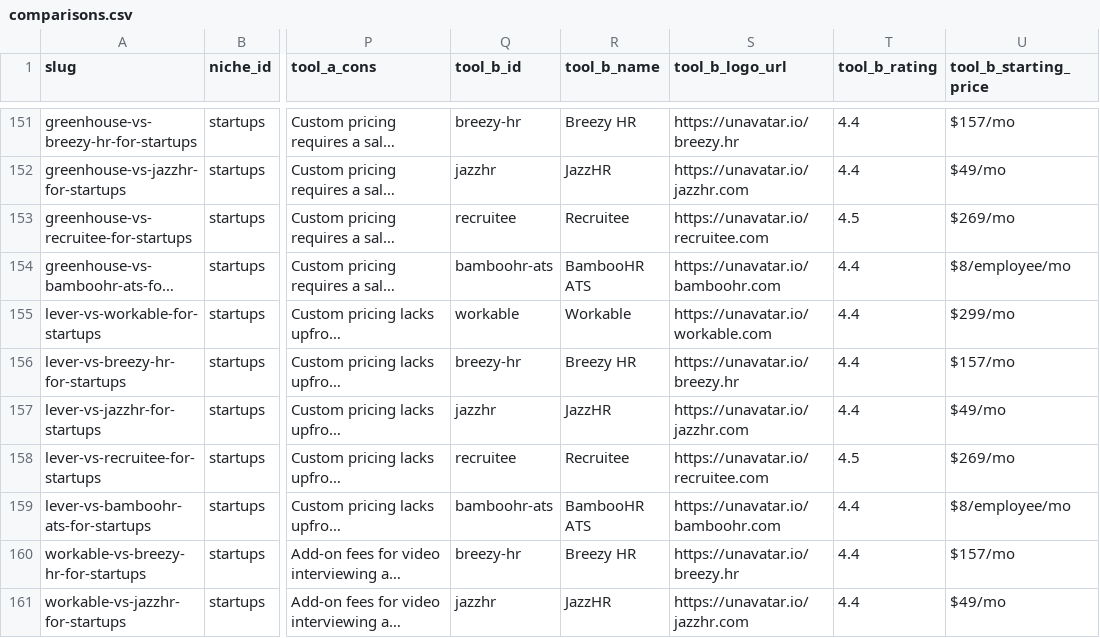
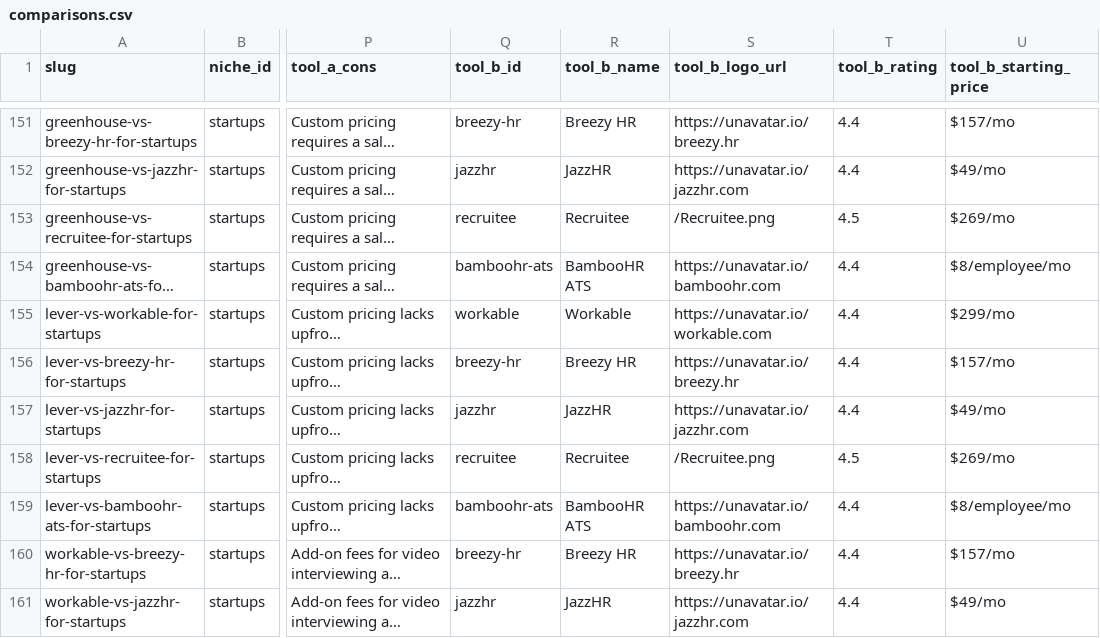
Before and after one commit to Sybertrader/thehrstackguide, a CSV file: comparisons.csv, drawn as a sheet; only a part is shown, gaps mark what is left out; long unchanged cells end in …; the diff covers the shown part only; the diff names each change by its address in the sheet, - before the commit and + after, or states it on an @@ line.

Commit message:
Update Recruitee logo to new brand icon

```diff
--- a/comparisons.csv
+++ b/comparisons.csv
-S153 (tool_b_logo_url): https://unavatar.io/recruitee.com
+S153 (tool_b_logo_url): /Recruitee.png
-S158 (tool_b_logo_url): https://unavatar.io/recruitee.com
+S158 (tool_b_logo_url): /Recruitee.png
```
Also changed, not shown: 33 edited cells elsewhere in this file, 2 other files.
